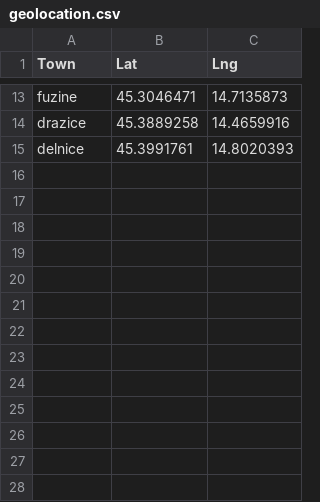
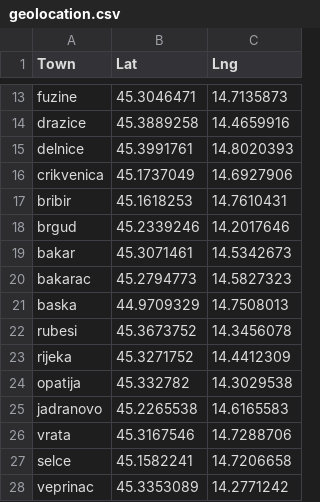
Before and after one commit to nsamardzic13/Detection-Of-Significant-Microclimates-From-Meterological-And-Geographical-Data, a CSV file: geolocation.csv, drawn as a sheet; only a part is shown, gaps mark what is left out; the diff names each change by its address in the sheet, - before the commit and + after, or states it on an @@ line.

```diff
--- a/geolocation.csv
+++ b/geolocation.csv
+row 16: crikvenica | 45.1737049 | 14.6927906
+row 17: bribir | 45.1618253 | 14.7610431
+row 18: brgud | 45.2339246 | 14.2017646
+row 19: bakar | 45.3071461 | 14.5342673
+row 20: bakarac | 45.2794773 | 14.5827323
+row 21: baska | 44.9709329 | 14.7508013
+row 22: rubesi | 45.3673752 | 14.3456078
+row 23: rijeka | 45.3271752 | 14.4412309
+row 24: opatija | 45.332782 | 14.3029538
+row 25: jadranovo | 45.2265538 | 14.6165583
+row 26: vrata | 45.3167546 | 14.7288706
+row 27: selce | 45.1582241 | 14.7206658
+row 28: veprinac | 45.3353089 | 14.2771242
```
Also changed, not shown: distance.csv, 6 other files.
